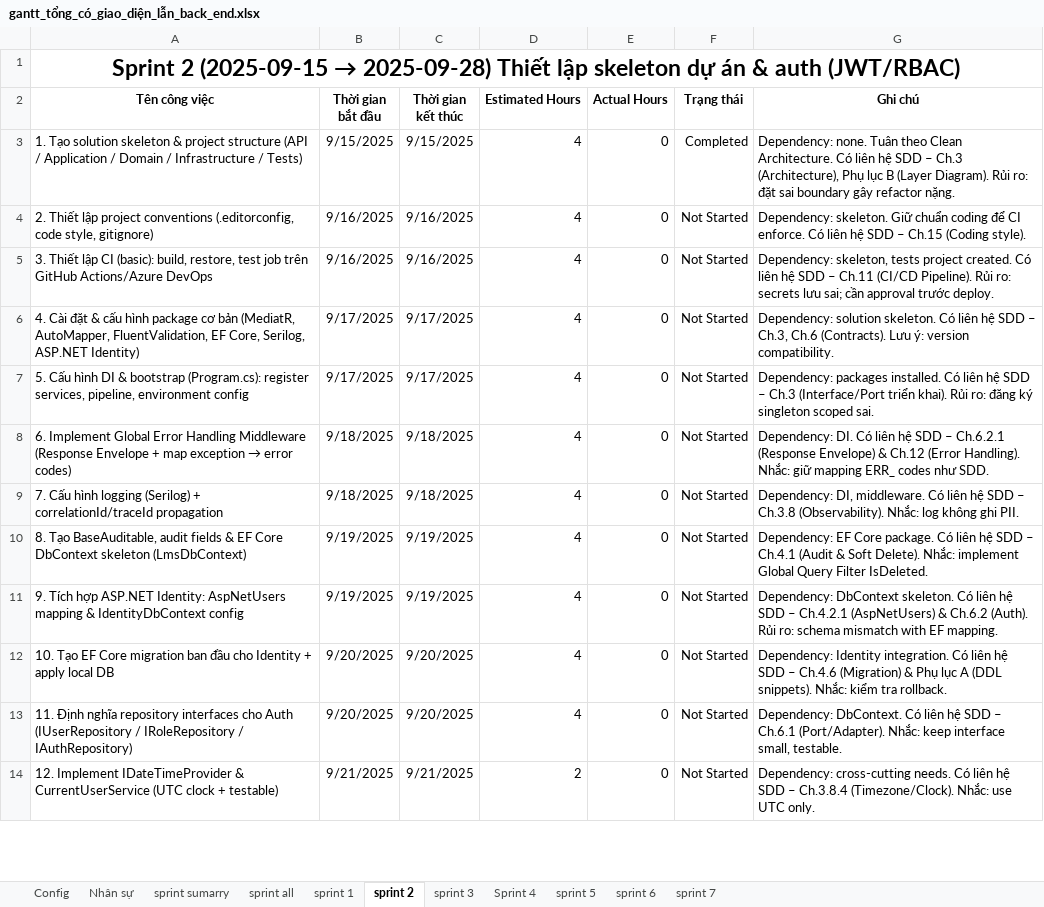
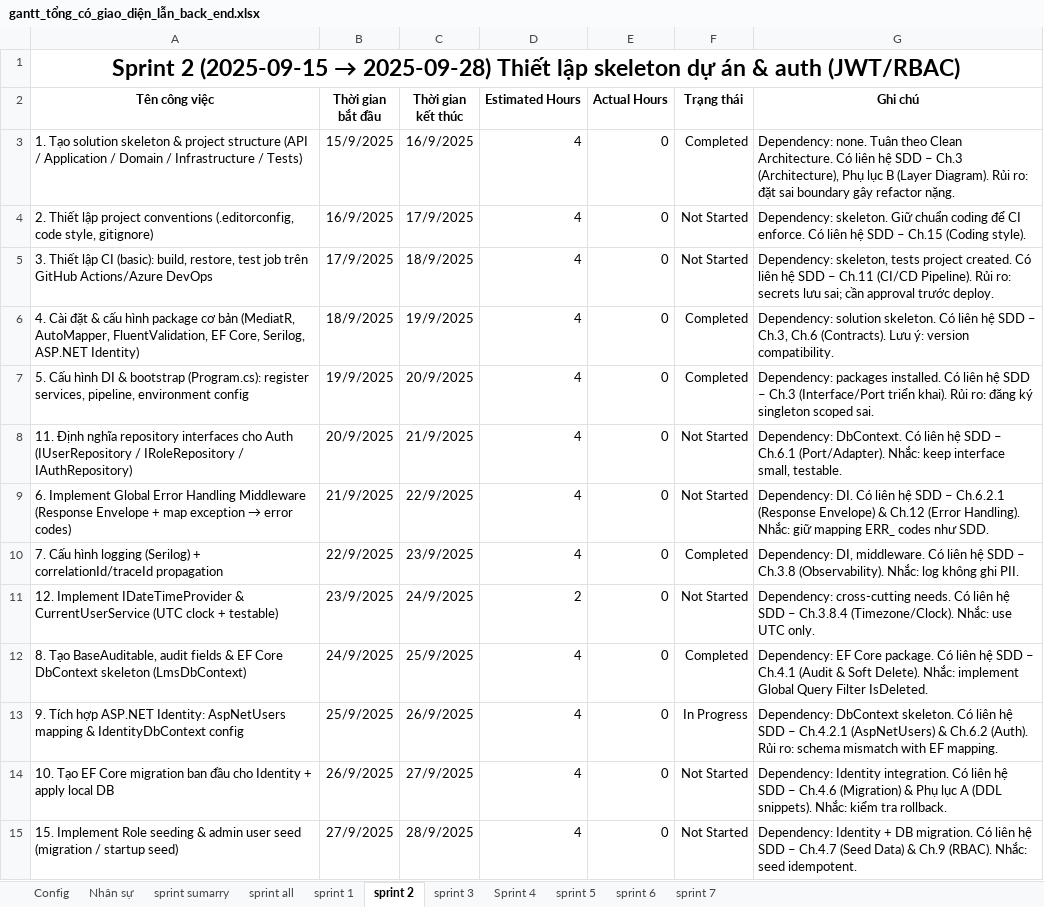
Before and after one commit to SokKimThanh/LmsMini, an Excel workbook: File Tài liệu/File kế hoạch gantt/gantt_tổng_có_giao_diện_lẫn_back_end.xlsx, sheet sprint 2, drawn as a sheet; only a part is shown; values as stored, in another font and other column widths than the file's, no borders; conditional formats and table styles not drawn; removed rows and columns are numbered as before the commit, all else as after; the diff covers the shown part only; the diff names each change by its address in the sheet, - before the commit and + after, or states it on an @@ line.

Commit message:
cập nhật thứ tự sprint 2

```diff
--- a/File Tài liệu/File kế hoạch gantt/gantt_tổng_có_giao_diện_lẫn_back_end.xlsx (sheet sprint 2)
+++ b/File Tài liệu/File kế hoạch gantt/gantt_tổng_có_giao_diện_lẫn_back_end.xlsx (sheet sprint 2)
-B3 (Thời gian bắt đầu): 9/15/2025
+B3 (Thời gian bắt đầu): 15/9/2025
-C3 (Thời gian kết thúc): 9/15/2025
+C3 (Thời gian kết thúc): 16/9/2025
-B4 (Thời gian bắt đầu): 9/16/2025
+B4 (Thời gian bắt đầu): 16/9/2025
-C4 (Thời gian kết thúc): 9/16/2025
+C4 (Thời gian kết thúc): 17/9/2025
-B5 (Thời gian bắt đầu): 9/16/2025
+B5 (Thời gian bắt đầu): 17/9/2025
-C5 (Thời gian kết thúc): 9/16/2025
+C5 (Thời gian kết thúc): 18/9/2025
-B6 (Thời gian bắt đầu): 9/17/2025
+B6 (Thời gian bắt đầu): 18/9/2025
-C6 (Thời gian kết thúc): 9/17/2025
+C6 (Thời gian kết thúc): 19/9/2025
-F6:F7 (Trạng thái): Not Started
+F6:F7 (Trạng thái): Completed
-B7 (Thời gian bắt đầu): 9/17/2025
+B7 (Thời gian bắt đầu): 19/9/2025
-C7 (Thời gian kết thúc): 9/17/2025
+C7 (Thời gian kết thúc): 20/9/2025
+row 8: 11. Định nghĩa repository interfaces cho Auth (IUserRepository / IRoleRepository / IAuthRepository) | 20/9/2025 | 21/9/2025 | 4 | 0 | Not Started | Dependency: DbContext. Có liên hệ SDD – Ch.6.1 (Port/Adapter). Nhắc: keep interface small, testable.
-B9 (Thời gian bắt đầu): 9/18/2025
+B9 (Thời gian bắt đầu): 21/9/2025
-C9 (Thời gian kết thúc): 9/18/2025
+C9 (Thời gian kết thúc): 22/9/2025
-B10 (Thời gian bắt đầu): 9/18/2025
+B10 (Thời gian bắt đầu): 22/9/2025
-C10 (Thời gian kết thúc): 9/18/2025
+C10 (Thời gian kết thúc): 23/9/2025
-F10 (Trạng thái): Not Started
+F10 (Trạng thái): Completed
+row 11: 12. Implement IDateTimeProvider & CurrentUserService (UTC clock + testable) | 23/9/2025 | 24/9/2025 | 2 | 0 | Not Started | Dependency: cross-cutting needs. Có liên hệ SDD – Ch.3.8.4 (Timezone/Clock). Nhắc: use UTC only.
-B12 (Thời gian bắt đầu): 9/19/2025
+B12 (Thời gian bắt đầu): 24/9/2025
-C12 (Thời gian kết thúc): 9/19/2025
+C12 (Thời gian kết thúc): 25/9/2025
-F12 (Trạng thái): Not Started
+F12 (Trạng thái): Completed
-B13 (Thời gian bắt đầu): 9/19/2025
+B13 (Thời gian bắt đầu): 25/9/2025
-C13 (Thời gian kết thúc): 9/19/2025
+C13 (Thời gian kết thúc): 26/9/2025
-F13 (Trạng thái): Not Started
+F13 (Trạng thái): In Progress
-B14 (Thời gian bắt đầu): 9/20/2025
+B14 (Thời gian bắt đầu): 26/9/2025
-C14 (Thời gian kết thúc): 9/20/2025
+C14 (Thời gian kết thúc): 27/9/2025
-A15 (Tên công việc): 11. Định nghĩa repository interfaces cho Auth (IUserRepository / IRoleRepository / IAuthRepository)
+A15 (Tên công việc): 15. Implement Role seeding & admin user seed (migration / startup seed)
-B15 (Thời gian bắt đầu): 9/20/2025
+B15 (Thời gian bắt đầu): 27/9/2025
-C15 (Thời gian kết thúc): 9/20/2025
+C15 (Thời gian kết thúc): 28/9/2025
-G15 (Ghi chú): Dependency: DbContext. Có liên hệ SDD – Ch.6.1 (Port/Adapter). Nhắc: keep interface small, testable.
+G15 (Ghi chú): Dependency: Identity + DB migration. Có liên hệ SDD – Ch.4.7 (Seed Data) & Ch.9 (RBAC). Nhắc: seed idempotent.
-row 14: 12. Implement IDateTimeProvider & CurrentUserService (UTC clock + testable) | 9/21/2025 | 9/21/2025 | 2 | 0 | Not Started | Dependency: cross-cutting needs. Có liên hệ SDD – Ch.3.8.4 (Timezone/Clock). Nhắc: use UTC only.
```
Also changed, not shown: 1 removed row and 17 edited cells elsewhere in this sheet, charts or pictures.
